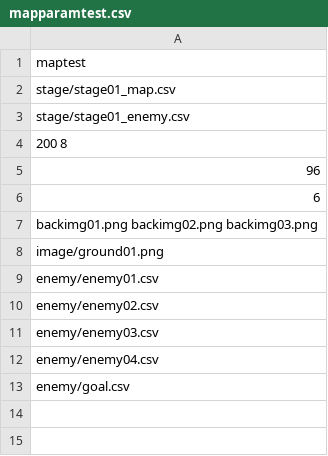
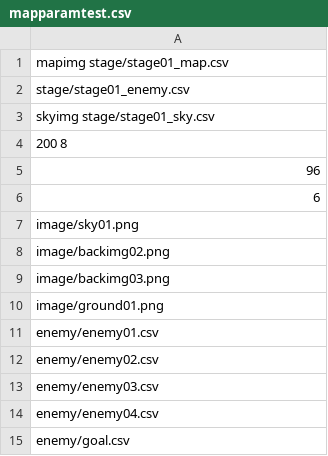
Before and after one commit to SwordManNagaoka/SwordMan, a CSV file: SwordMan/SwordMan.Packaging/assets/stage/mapparamtest.csv, drawn as a sheet.

```diff
--- a/SwordMan/SwordMan.Packaging/assets/stage/mapparamtest.csv
+++ b/SwordMan/SwordMan.Packaging/assets/stage/mapparamtest.csv
@@ -1,4 +1,4 @@
-maptest
-stage/stage01_map.csv
+mapimg stage/stage01_map.csv
 stage/stage01_enemy.csv
+skyimg stage/stage01_sky.csv
 200 8
@@ -6,3 +6,5 @@ stage/stage01_enemy.csv
 6
-backimg01.png backimg02.png backimg03.png
+image/sky01.png
+image/backimg02.png
+image/backimg03.png
 image/ground01.png
```
Also changed, not shown: 9 other files.
